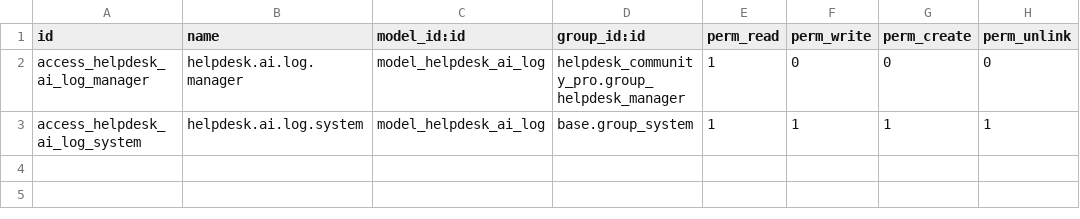
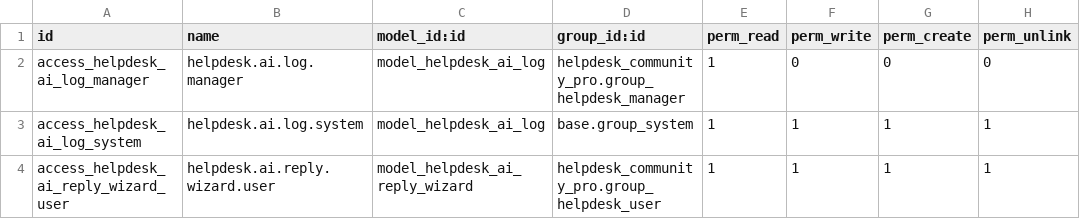
Before and after one commit to Zahoor-ishfaq/odoo-helpdesk-pro-ai, a CSV file: helpdesk_community_pro_ai/security/ir.model.access.csv, drawn as a sheet; the diff names each change by its address in the sheet, - before the commit and + after, or states it on an @@ line.

Commit message:
[ADD] M4 AI Reply Assistant: draft wizard, RAG context, chatter injection
helpdesk.ai.reply.wizard builds a lightweight RAG prompt from the
ticket's own conversation plus up to 5 similar resolved tickets on the
same team (ilike on the subject's first 3 words, no vector DB), calls
Claude once, and lets the agent stage the edited draft into the
chatter as an internal note. The AI never sends: the note is posted
with the internal-only mt_note subtype (verified to produce zero
customer notifications), so the agent still has to compose and send
the real reply themselves.

Access is explicitly scoped to agents on the ticket's own team, not
just group_helpdesk_user membership. Customer email/phone are never
read into the prompt. Every successful call is logged to
helpdesk.ai.log (call_type=reply_draft); failed calls surface a
friendly error in the wizard instead of a stale or broken draft.

```diff
--- a/helpdesk_community_pro_ai/security/ir.model.access.csv
+++ b/helpdesk_community_pro_ai/security/ir.model.access.csv
+row 4: access_helpdesk_ai_reply_wizard_user | helpdesk.ai.reply.wizard.user | model_helpdesk_ai_reply_wizard | helpdesk_community_pro.group_helpdesk_user | 1 | 1 | 1 | 1
```
Also changed, not shown: 8 other files.
